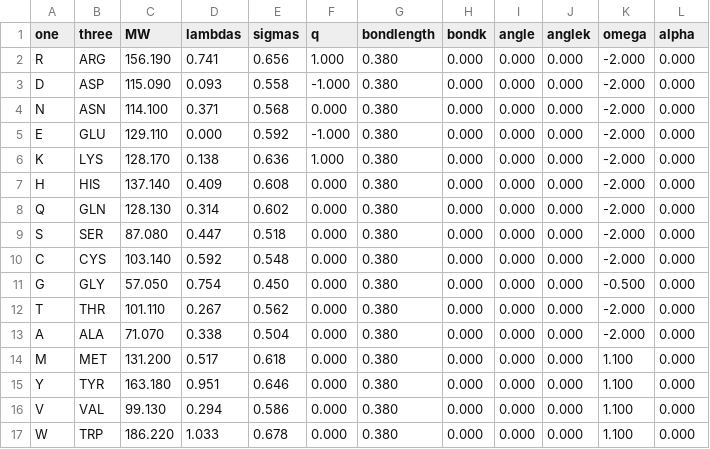
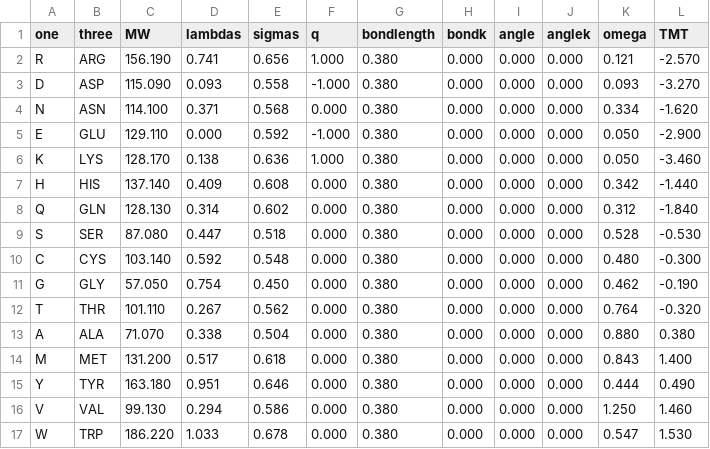
Before and after one commit to gitesei/_2026_MEM-CALVADOS, a CSV file: scripts/GHR/input/residues.csv, drawn as a sheet; only a part is shown; the diff covers the shown part only.

Commit message:
Add single protein data and update residues.csv in scripts/

```diff
--- a/scripts/GHR/input/residues.csv
+++ b/scripts/GHR/input/residues.csv
@@ -1,17 +1,17 @@
-one,three,MW,lambdas,sigmas,q,bondlength,bondk,angle,anglek,omega,alpha
-R,ARG,156.190,0.741,0.656,1.000,0.380,0.000,0.000,0.000,-2.000,0.000
-D,ASP,115.090,0.093,0.558,-1.000,0.380,0.000,0.000,0.000,-2.000,0.000
-N,ASN,114.100,0.371,0.568,0.000,0.380,0.000,0.000,0.000,-2.000,0.000
-E,GLU,129.110,0.000,0.592,-1.000,0.380,0.000,0.000,0.000,-2.000,0.000
-K,LYS,128.170,0.138,0.636,1.000,0.380,0.000,0.000,0.000,-2.000,0.000
-H,HIS,137.140,0.409,0.608,0.000,0.380,0.000,0.000,0.000,-2.000,0.000
-Q,GLN,128.130,0.314,0.602,0.000,0.380,0.000,0.000,0.000,-2.000,0.000
-S,SER,87.080,0.447,0.518,0.000,0.380,0.000,0.000,0.000,-2.000,0.000
-C,CYS,103.140,0.592,0.548,0.000,0.380,0.000,0.000,0.000,-2.000,0.000
-G,GLY,57.050,0.754,0.450,0.000,0.380,0.000,0.000,0.000,-0.500,0.000
-T,THR,101.110,0.267,0.562,0.000,0.380,0.000,0.000,0.000,-2.000,0.000
-A,ALA,71.070,0.338,0.504,0.000,0.380,0.000,0.000,0.000,-2.000,0.000
-M,MET,131.200,0.517,0.618,0.000,0.380,0.000,0.000,0.000,1.100,0.000
-Y,TYR,163.180,0.951,0.646,0.000,0.380,0.000,0.000,0.000,1.100,0.000
-V,VAL,99.130,0.294,0.586,0.000,0.380,0.000,0.000,0.000,1.100,0.000
-W,TRP,186.220,1.033,0.678,0.000,0.380,0.000,0.000,0.000,1.100,0.000
+one,three,MW,lambdas,sigmas,q,bondlength,bondk,angle,anglek,omega,TMT
+R,ARG,156.190,0.741,0.656,1.000,0.380,0.000,0.000,0.000,0.121,-2.570
+D,ASP,115.090,0.093,0.558,-1.000,0.380,0.000,0.000,0.000,0.093,-3.270
+N,ASN,114.100,0.371,0.568,0.000,0.380,0.000,0.000,0.000,0.334,-1.620
+E,GLU,129.110,0.000,0.592,-1.000,0.380,0.000,0.000,0.000,0.050,-2.900
+K,LYS,128.170,0.138,0.636,1.000,0.380,0.000,0.000,0.000,0.050,-3.460
+H,HIS,137.140,0.409,0.608,0.000,0.380,0.000,0.000,0.000,0.342,-1.440
+Q,GLN,128.130,0.314,0.602,0.000,0.380,0.000,0.000,0.000,0.312,-1.840
+S,SER,87.080,0.447,0.518,0.000,0.380,0.000,0.000,0.000,0.528,-0.530
+C,CYS,103.140,0.592,0.548,0.000,0.380,0.000,0.000,0.000,0.480,-0.300
+G,GLY,57.050,0.754,0.450,0.000,0.380,0.000,0.000,0.000,0.462,-0.190
+T,THR,101.110,0.267,0.562,0.000,0.380,0.000,0.000,0.000,0.764,-0.320
+A,ALA,71.070,0.338,0.504,0.000,0.380,0.000,0.000,0.000,0.880,0.380
+M,MET,131.200,0.517,0.618,0.000,0.380,0.000,0.000,0.000,0.843,1.400
+Y,TYR,163.180,0.951,0.646,0.000,0.380,0.000,0.000,0.000,0.444,0.490
+V,VAL,99.130,0.294,0.586,0.000,0.380,0.000,0.000,0.000,1.250,1.460
+W,TRP,186.220,1.033,0.678,0.000,0.380,0.000,0.000,0.000,0.547,1.530
```
Also changed, not shown: 26 edited cells elsewhere in this file, scripts/LAT_Grb2_Sos1/input/residues.csv, scripts/WLXLL/input/residues.csv, 28 other files.
